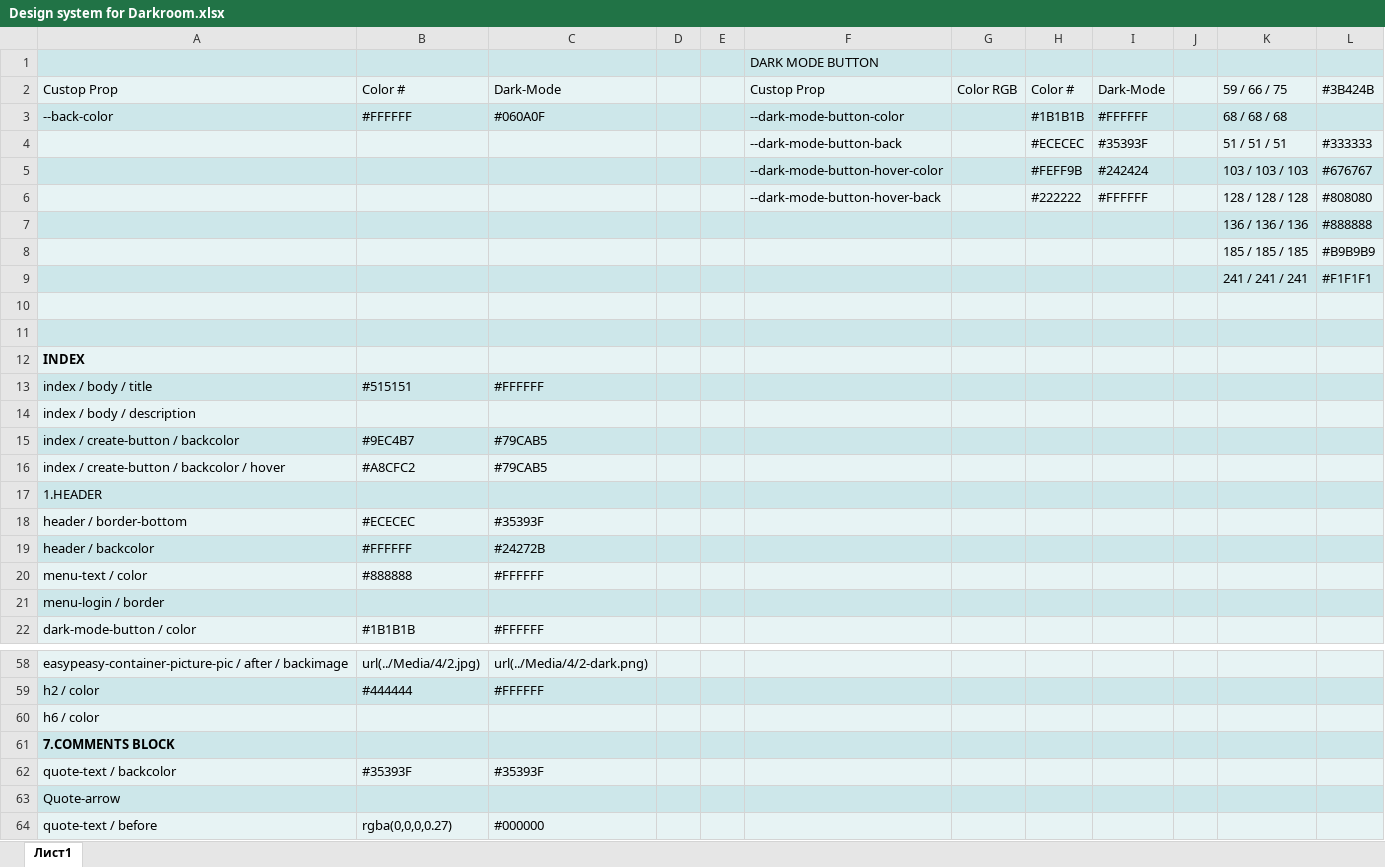
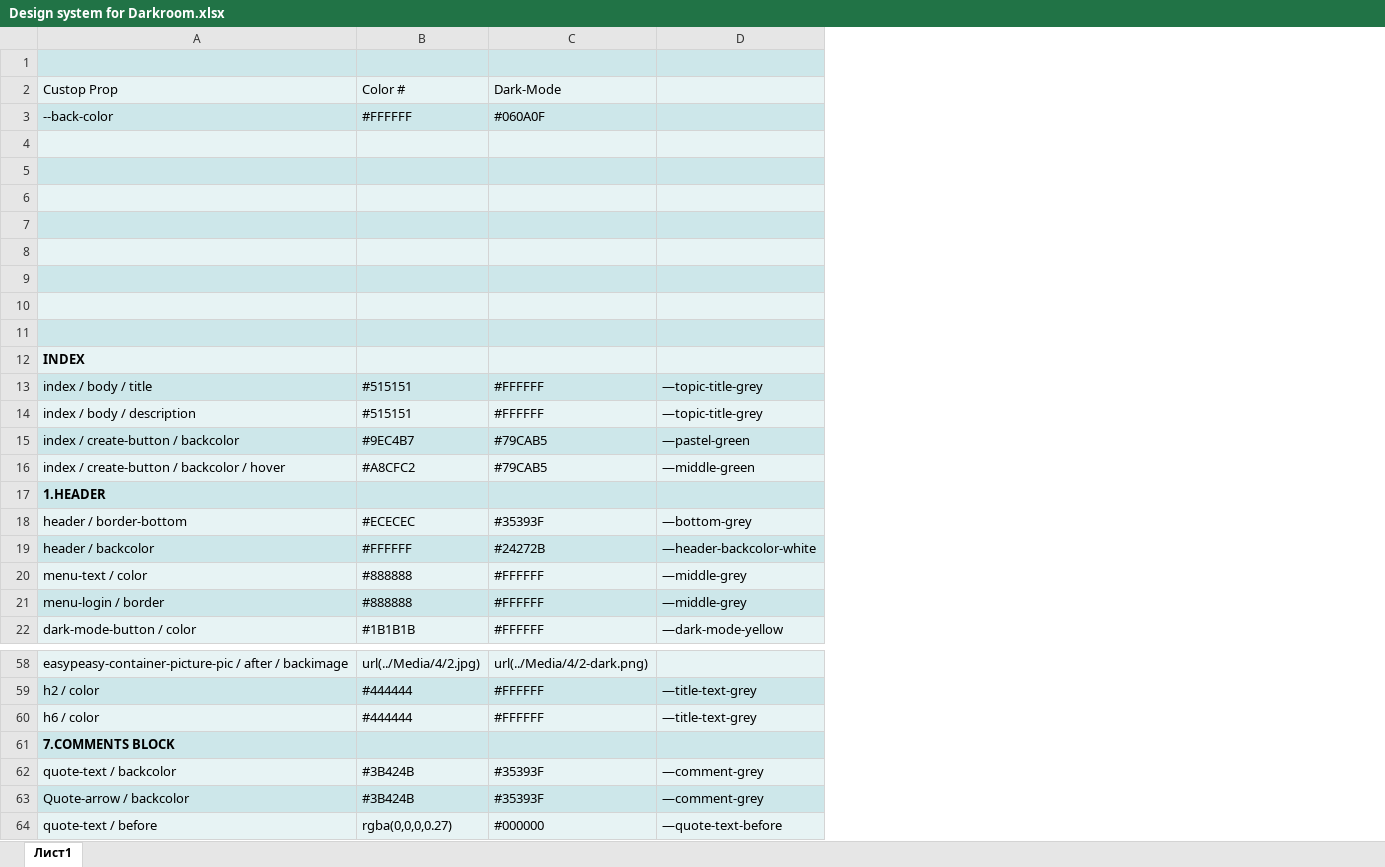
Before and after one commit to rudensergey/darkroom, an Excel workbook: Design system for Darkroom.xlsx, sheet Лист1, drawn as a sheet; only a part is shown, gaps mark what is left out; values as stored, in another font and other column widths than the file's, no borders; removed rows and columns are numbered as before the commit, all else as after; the diff covers the shown part only; the diff names each change by its address in the sheet, - before the commit and + after, or states it on an @@ line.

Commit message:
fimished the design system table for darkroom

```diff
--- a/Design system for Darkroom.xlsx (sheet Лист1)
+++ b/Design system for Darkroom.xlsx (sheet Лист1)
-column D, empty
-column E, empty
-column F, rows 1-6: DARK MODE BUTTON | Custop Prop | --dark-mode-button-color | --dark-mode-button-back | --dark-mode-button-hover-color | --dark-mode-button-hover-back
-column G, row 2: Color RGB
-column H, rows 2-6: Color # | #1B1B1B | #ECECEC | #FEFF9B | #222222
-column I, rows 2-6: Dark-Mode | #FFFFFF | #35393F | #242424 | #FFFFFF
-column J, empty
-column K, rows 2-9: 59 / 66 / 75 | 68 / 68 / 68 | 51 / 51 / 51 | 103 / 103 / 103 | 128 / 128 / 128 | 136 / 136 / 136 | 185 / 185 / 185 | 241 / 241 / 241
-column L, rows 2-9: #3B424B |  | #333333 | #676767 | #808080 | #888888 | #B9B9B9 | #F1F1F1
+column D, rows 13-22: —topic-title-grey | —topic-title-grey | —pastel-green | —middle-green |  | —bottom-grey | —header-backcolor-white | —middle-grey | —middle-grey | —dark-mode-yellow; rows 59-62: —title-text-grey | —title-text-grey |  | —comment-grey; row 64: —quote-text-before
-row 4:  |  |  |  |  | --dark-mode-button-back |  | #ECECEC | #35393F |  | 51 / 51 / 51 | #333333
+row 4: (empty)
-row 5:  |  |  |  |  | --dark-mode-button-hover-color |  | #FEFF9B | #242424 |  | 103 / 103 / 103 | #676767
+row 5: (empty)
-row 6:  |  |  |  |  | --dark-mode-button-hover-back |  | #222222 | #FFFFFF |  | 128 / 128 / 128 | #808080
+row 6: (empty)
-row 7:  |  |  |  |  |  |  |  |  |  | 136 / 136 / 136 | #888888
+row 7: (empty)
-row 8:  |  |  |  |  |  |  |  |  |  | 185 / 185 / 185 | #B9B9B9
+row 8: (empty)
-row 9:  |  |  |  |  |  |  |  |  |  | 241 / 241 / 241 | #F1F1F1
+row 9: (empty)
-B14: (empty)
+B14: #515151
-C14: (empty)
+C14: #FFFFFF
-A17 bold: off
+A17 bold: on
-B21: (empty)
+B21: #888888
-C21: (empty)
+C21: #FFFFFF
-B60: (empty)
+B60: #444444
-C60: (empty)
+C60: #FFFFFF
-B62: #35393F
+B62: #3B424B
-row 63: Quote-arrow
+row 63: Quote-arrow / backcolor | #3B424B | #35393F | —comment-grey
```
Also changed, not shown: 18 edited cells and cell formats elsewhere in this sheet, 3 other files.
